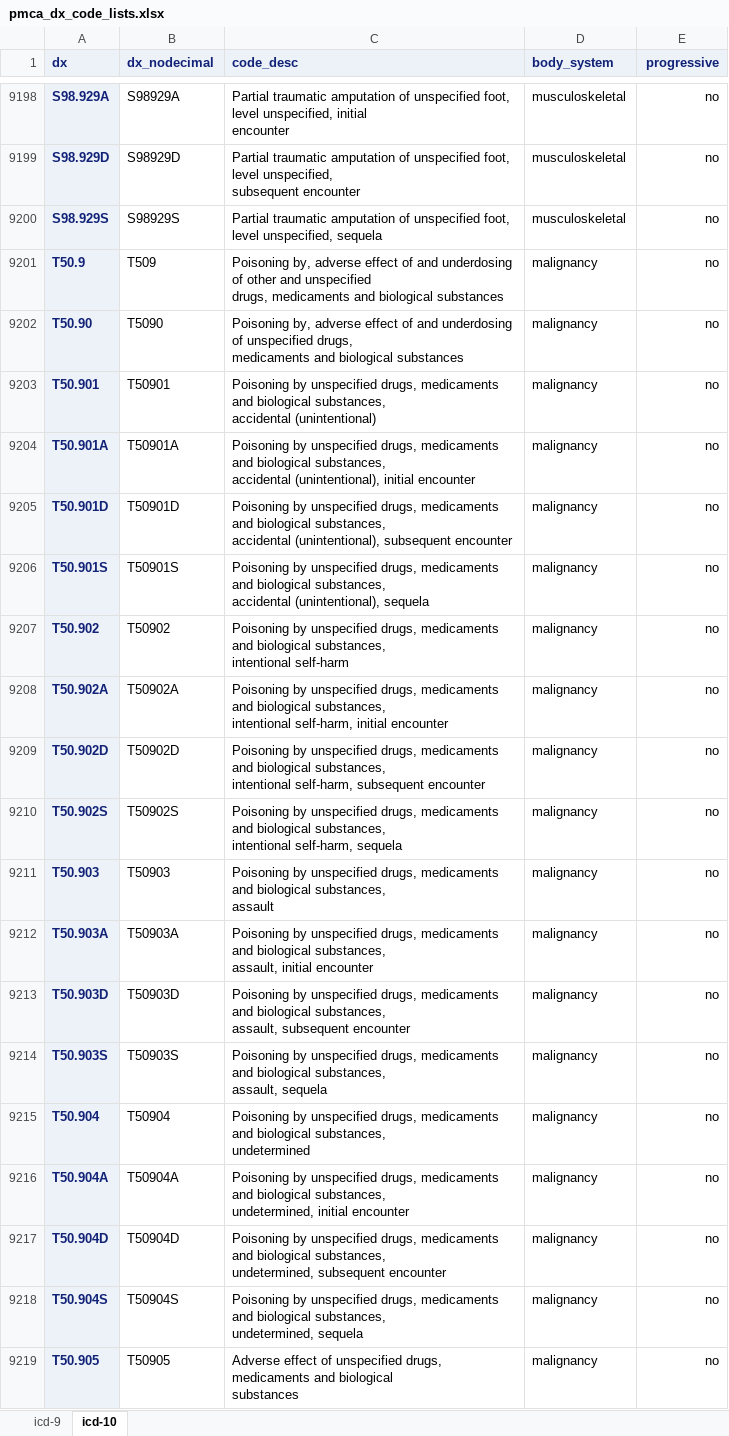
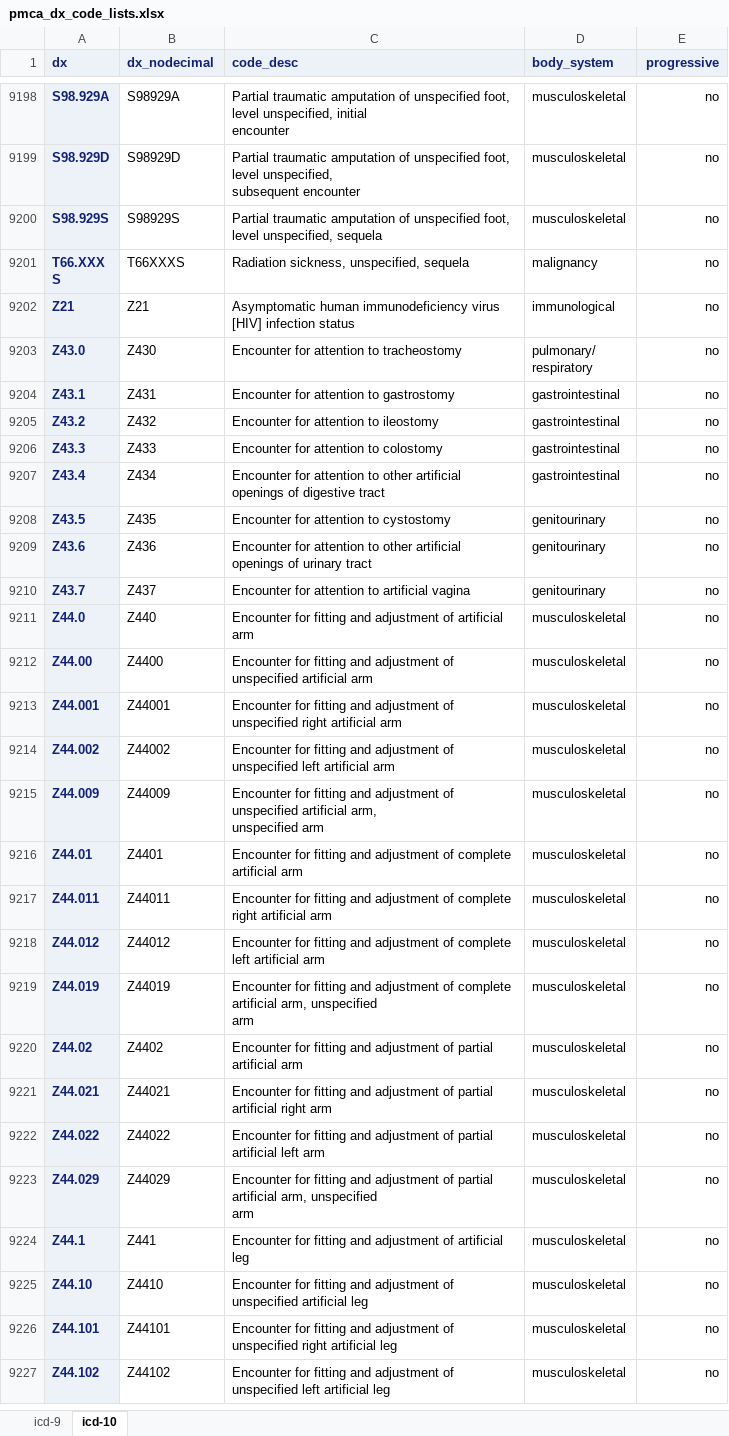
Before and after one commit to kpwhri/pmca, an Excel workbook: docs/pmca_dx_code_lists.xlsx, sheet icd-10, drawn as a sheet; only a part is shown, gaps mark what is left out; the shorter side is filled out with more unchanged rows; values as stored, in another font and other column widths than the file's, no borders; removed rows and columns are numbered as before the commit, all else as after; ↵ is a line break in a cell; the diff covers the shown part only; the diff names each change by its address in the sheet, - before the commit and + after, or states it on an @@ line.

```diff
--- a/docs/pmca_dx_code_lists.xlsx (sheet icd-10)
+++ b/docs/pmca_dx_code_lists.xlsx (sheet icd-10)
-row 9201: T50.9 | T509 | Poisoning by, adverse effect of and underdosing of other and unspecified ↵ drugs, medicaments and biological substances | malignancy | no
-row 9202: T50.90 | T5090 | Poisoning by, adverse effect of and underdosing of unspecified drugs, ↵ medicaments and biological substances | malignancy | no
-row 9203: T50.901 | T50901 | Poisoning by unspecified drugs, medicaments and biological substances, ↵ accidental (unintentional) | malignancy | no
-row 9204: T50.901A | T50901A | Poisoning by unspecified drugs, medicaments and biological substances, ↵ accidental (unintentional), initial encounter | malignancy | no
-row 9205: T50.901D | T50901D | Poisoning by unspecified drugs, medicaments and biological substances, ↵ accidental (unintentional), subsequent encounter | malignancy | no
-row 9206: T50.901S | T50901S | Poisoning by unspecified drugs, medicaments and biological substances, ↵ accidental (unintentional), sequela | malignancy | no
-row 9207: T50.902 | T50902 | Poisoning by unspecified drugs, medicaments and biological substances, ↵ intentional self-harm | malignancy | no
-row 9208: T50.902A | T50902A | Poisoning by unspecified drugs, medicaments and biological substances, ↵ intentional self-harm, initial encounter | malignancy | no
-row 9209: T50.902D | T50902D | Poisoning by unspecified drugs, medicaments and biological substances, ↵ intentional self-harm, subsequent encounter | malignancy | no
-row 9210: T50.902S | T50902S | Poisoning by unspecified drugs, medicaments and biological substances, ↵ intentional self-harm, sequela | malignancy | no
-row 9211: T50.903 | T50903 | Poisoning by unspecified drugs, medicaments and biological substances, ↵ assault | malignancy | no
-row 9212: T50.903A | T50903A | Poisoning by unspecified drugs, medicaments and biological substances, ↵ assault, initial encounter | malignancy | no
-row 9213: T50.903D | T50903D | Poisoning by unspecified drugs, medicaments and biological substances, ↵ assault, subsequent encounter | malignancy | no
-row 9214: T50.903S | T50903S | Poisoning by unspecified drugs, medicaments and biological substances, ↵ assault, sequela | malignancy | no
-row 9215: T50.904 | T50904 | Poisoning by unspecified drugs, medicaments and biological substances, ↵ undetermined | malignancy | no
-row 9216: T50.904A | T50904A | Poisoning by unspecified drugs, medicaments and biological substances, ↵ undetermined, initial encounter | malignancy | no
-row 9217: T50.904D | T50904D | Poisoning by unspecified drugs, medicaments and biological substances, ↵ undetermined, subsequent encounter | malignancy | no
-row 9218: T50.904S | T50904S | Poisoning by unspecified drugs, medicaments and biological substances, ↵ undetermined, sequela | malignancy | no
-row 9219: T50.905 | T50905 | Adverse effect of unspecified drugs, medicaments and biological ↵ substances | malignancy | no
```
Also changed, not shown: 1 added row, 40 removed rows and 4 edited cells elsewhere in this sheet, 2 other files.
